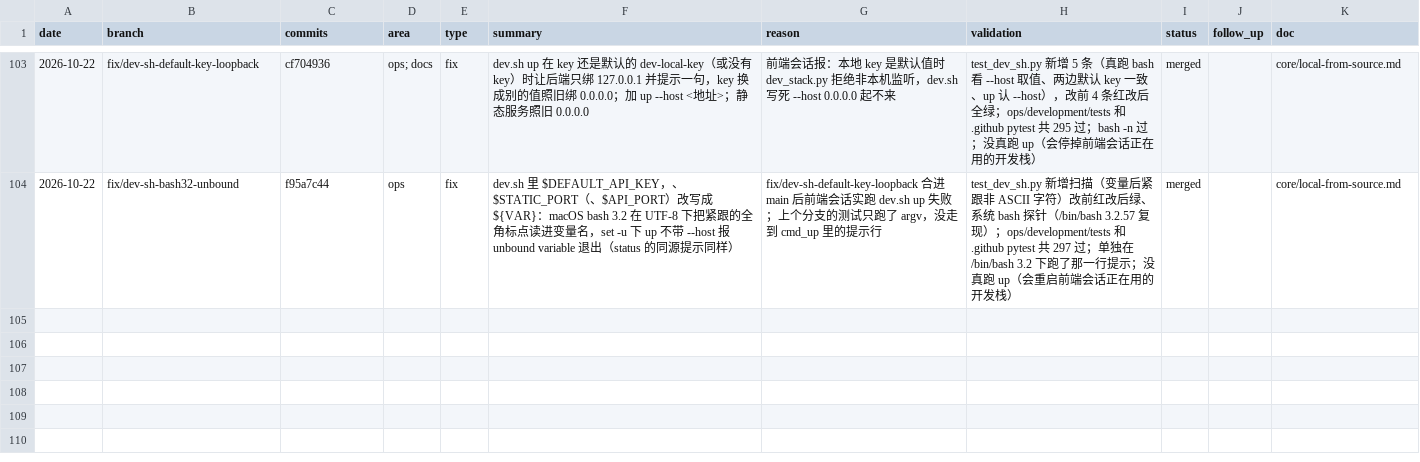
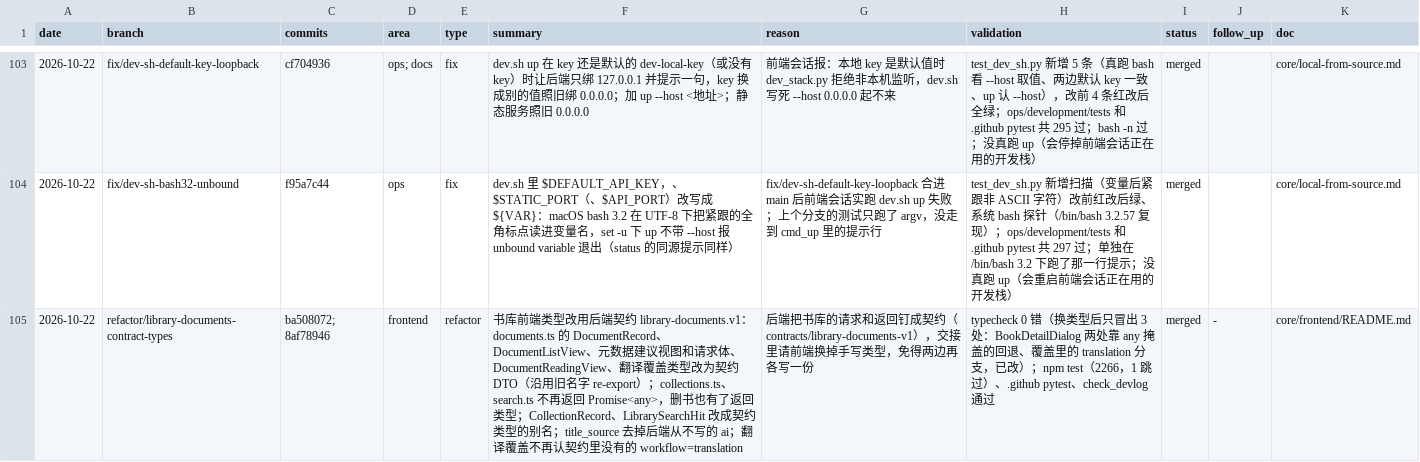
Before and after one commit to Su2uka/retain-pdf, a CSV file: docs/ops/devlog/2026-10.csv, drawn as a sheet; only a part is shown, gaps mark what is left out; the diff names each change by its address in the sheet, - before the commit and + after, or states it on an @@ line.

```diff
--- a/docs/ops/devlog/2026-10.csv
+++ b/docs/ops/devlog/2026-10.csv
+row 105: 2026-10-22 | refactor/library-documents-contract-types | ba508072; 8af78946 | frontend | refactor | 书库前端类型改用后端契约 library-documents.v1：documents.ts 的 DocumentRecord、DocumentListView、元数据建议视图和请求体、DocumentReadingView、翻译覆盖类型改为契约 DTO（沿用旧名字 re-export）；collections.ts、search.ts 不再返回 Promise<any>，删书也有了返回类型；CollectionRecord、LibrarySearchHit 改成契约类型的别名；title_source 去掉后端从不写的 ai；翻译覆盖不再认契约里没有的 workflow=translation | 后端把书库的请求和返回钉成契约（contracts/library-documents-v1），交接里请前端换掉手写类型，免得两边再各写一份 | typecheck 0 错（换类型后只冒出 3 处：BookDetailDialog 两处靠 any 掩盖的回退、覆盖里的 translation 分支，已改）；npm test（2266，1 跳过）、.github pytest、check_devlog 通过 | merged | - | core/frontend/README.md
```
